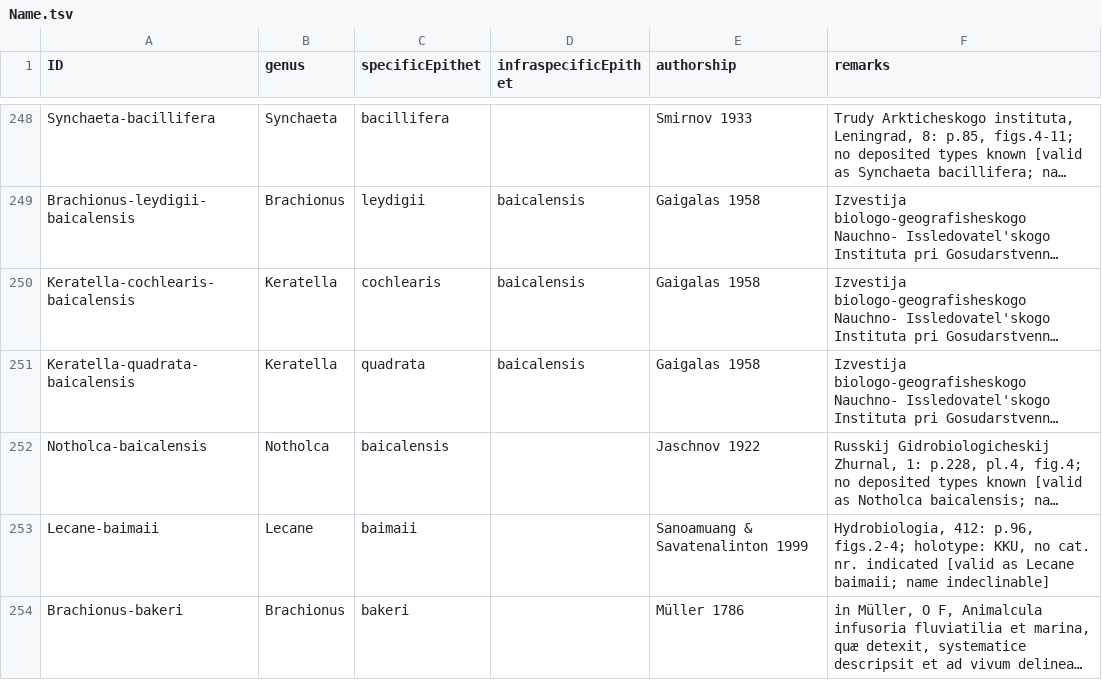
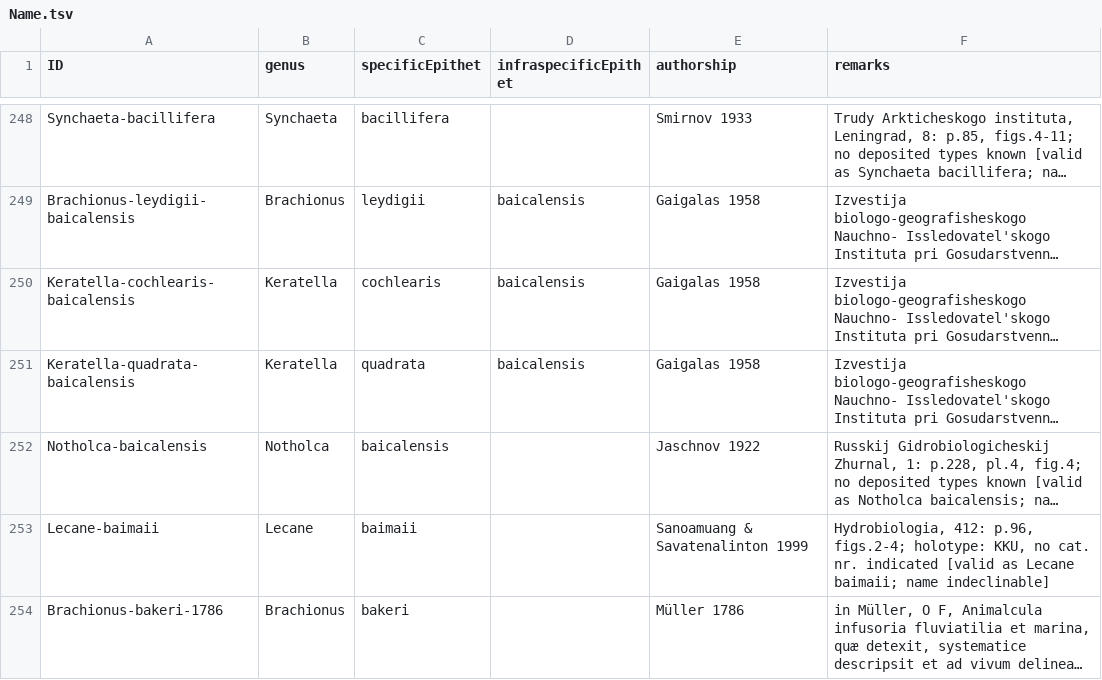
Before and after one commit to CatalogueOfLife/data-rotifera, a TSV file: Name.tsv, drawn as a sheet; only a part is shown, gaps mark what is left out; long unchanged cells end in …; the diff covers the shown part only; the diff names each change by its address in the sheet, - before the commit and + after, or states it on an @@ line.

Commit message:
Dedupe more ids

```diff
--- a/Name.tsv
+++ b/Name.tsv
-A254 (ID): Brachionus-bakeri
+A254 (ID): Brachionus-bakeri-1786
```
Also changed, not shown: 13 edited cells elsewhere in this file.
